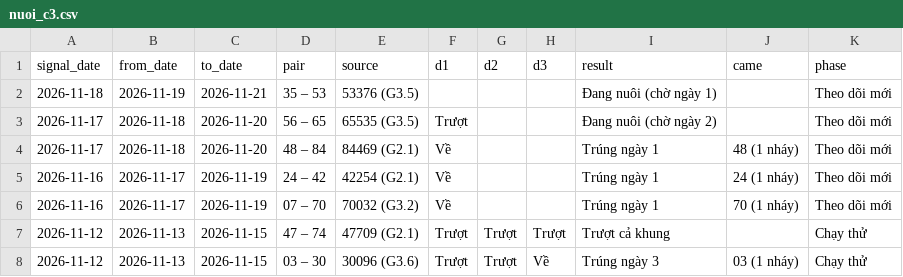
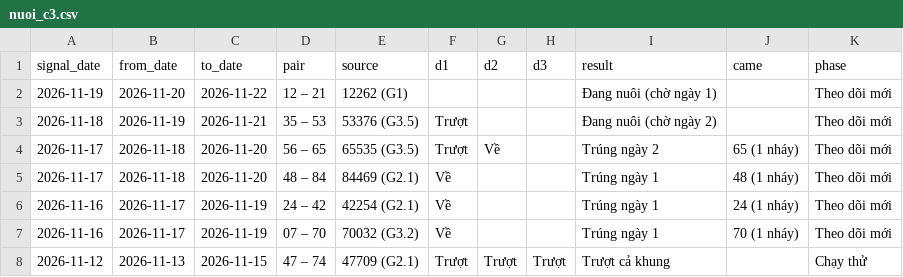
Before and after one commit to chutieuhamchoi/Nghiencuu, a CSV file: xsmb/data/nuoi_c3.csv, drawn as a sheet; only a part is shown; the shorter side is filled out with more unchanged rows.

```diff
--- a/xsmb/data/nuoi_c3.csv
+++ b/xsmb/data/nuoi_c3.csv
@@ -1,4 +1,5 @@
 signal_date,from_date,to_date,pair,source,d1,d2,d3,result,came,phase
-2026-11-18,2026-11-19,2026-11-21,35 – 53,53376 (G3.5),,,,Đang nuôi (chờ ngày 1),,Theo dõi mới
-2026-11-17,2026-11-18,2026-11-20,56 – 65,65535 (G3.5),Trượt,,,Đang nuôi (chờ ngày 2),,Theo dõi mới
+2026-11-19,2026-11-20,2026-11-22,12 – 21,12262 (G1),,,,Đang nuôi (chờ ngày 1),,Theo dõi mới
+2026-11-18,2026-11-19,2026-11-21,35 – 53,53376 (G3.5),Trượt,,,Đang nuôi (chờ ngày 2),,Theo dõi mới
+2026-11-17,2026-11-18,2026-11-20,56 – 65,65535 (G3.5),Trượt,Về,,Trúng ngày 2,65 (1 nháy),Theo dõi mới
 2026-11-17,2026-11-18,2026-11-20,48 – 84,84469 (G2.1),Về,,,Trúng ngày 1,48 (1 nháy),Theo dõi mới
```
Also changed, not shown: xsmb/data/best.csv, xsmb/data/de_xuat.csv, 6 other files.
